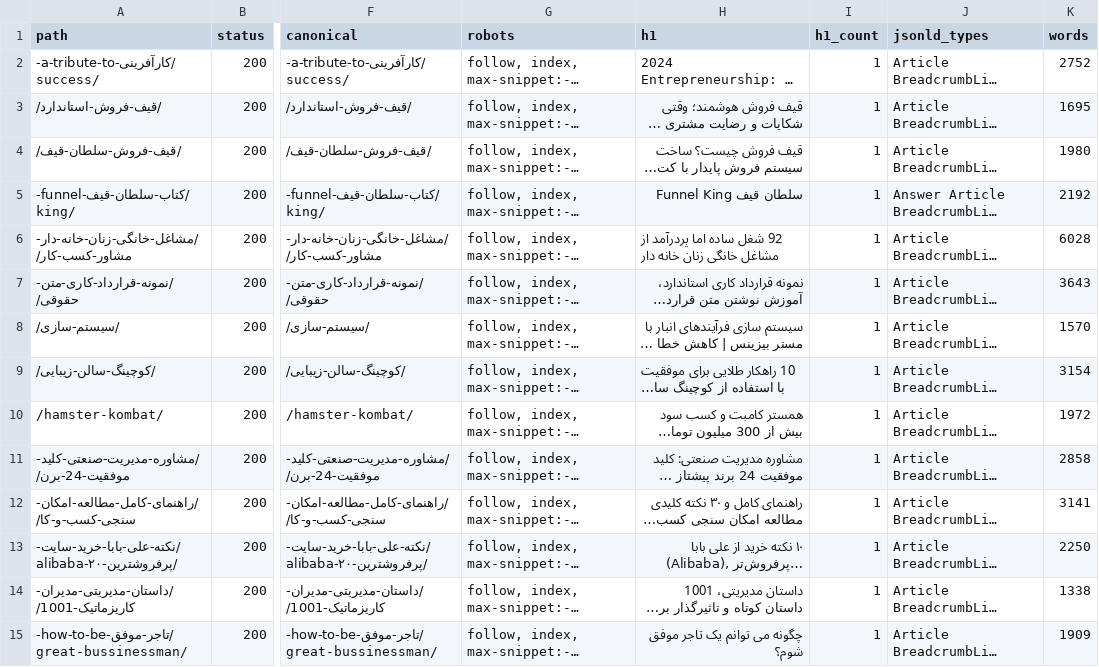
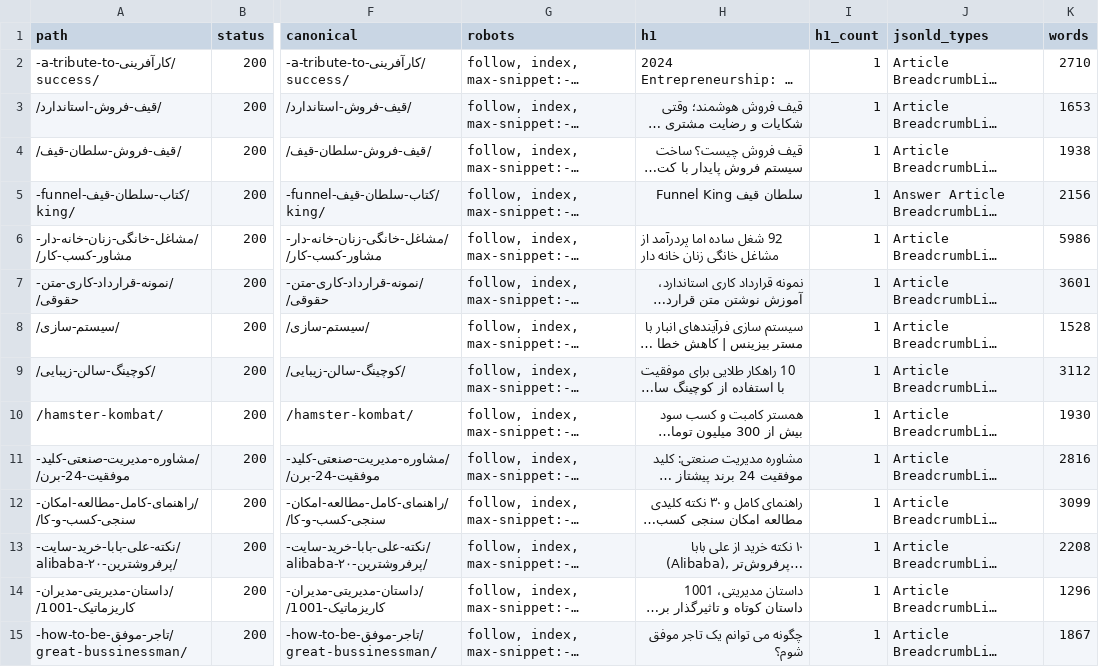
Before and after one commit to milad13711/thisismbahrami, a CSV file: docs/live-after.csv, drawn as a sheet; only a part is shown, gaps mark what is left out; long unchanged cells end in …; the diff covers the shown part only; the diff names each change by its address in the sheet, - before the commit and + after, or states it on an @@ line.

```diff
--- a/docs/live-after.csv
+++ b/docs/live-after.csv
-K2 (words): 2752
+K2 (words): 2710
-K3 (words): 1695
+K3 (words): 1653
-K4 (words): 1980
+K4 (words): 1938
-K5 (words): 2192
+K5 (words): 2156
-K6 (words): 6028
+K6 (words): 5986
-K7 (words): 3643
+K7 (words): 3601
-K8 (words): 1570
+K8 (words): 1528
-K9 (words): 3154
+K9 (words): 3112
-K10 (words): 1972
+K10 (words): 1930
-K11 (words): 2858
+K11 (words): 2816
-K12 (words): 3141
+K12 (words): 3099
-K13 (words): 2250
+K13 (words): 2208
-K14 (words): 1338
+K14 (words): 1296
-K15 (words): 1909
+K15 (words): 1867
```
Also changed, not shown: 40 edited cells elsewhere in this file, docs/staging.csv.
